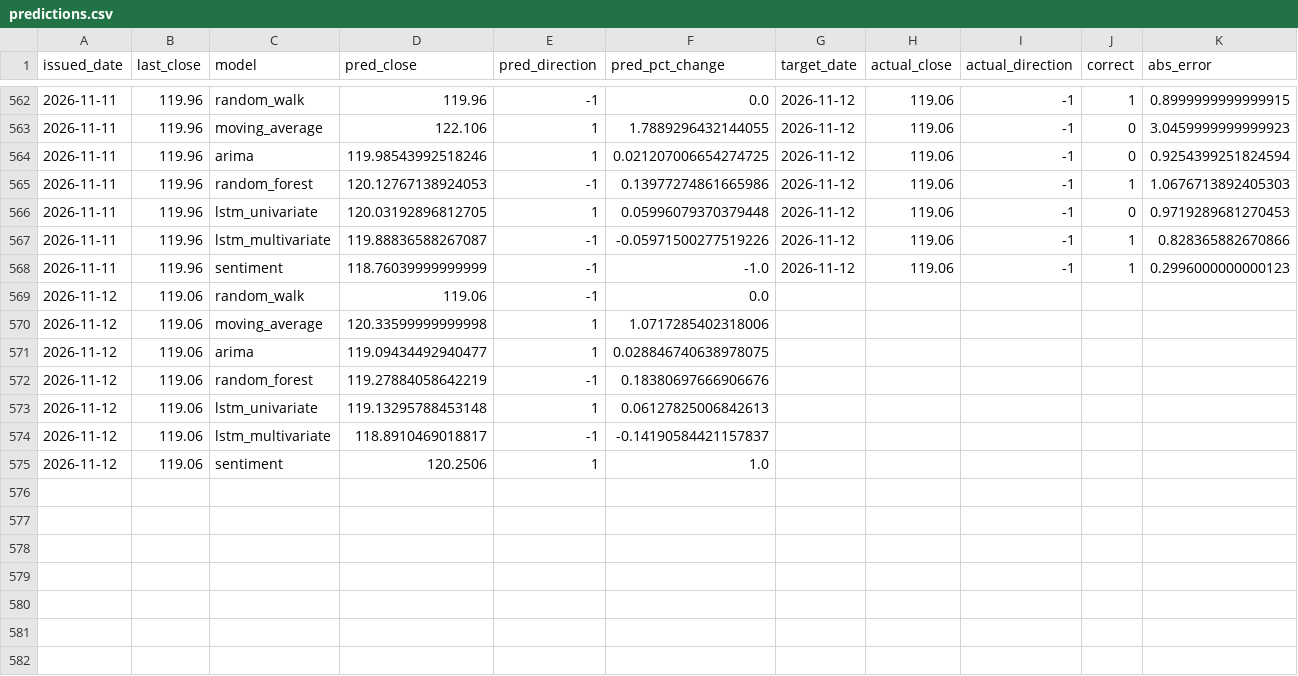
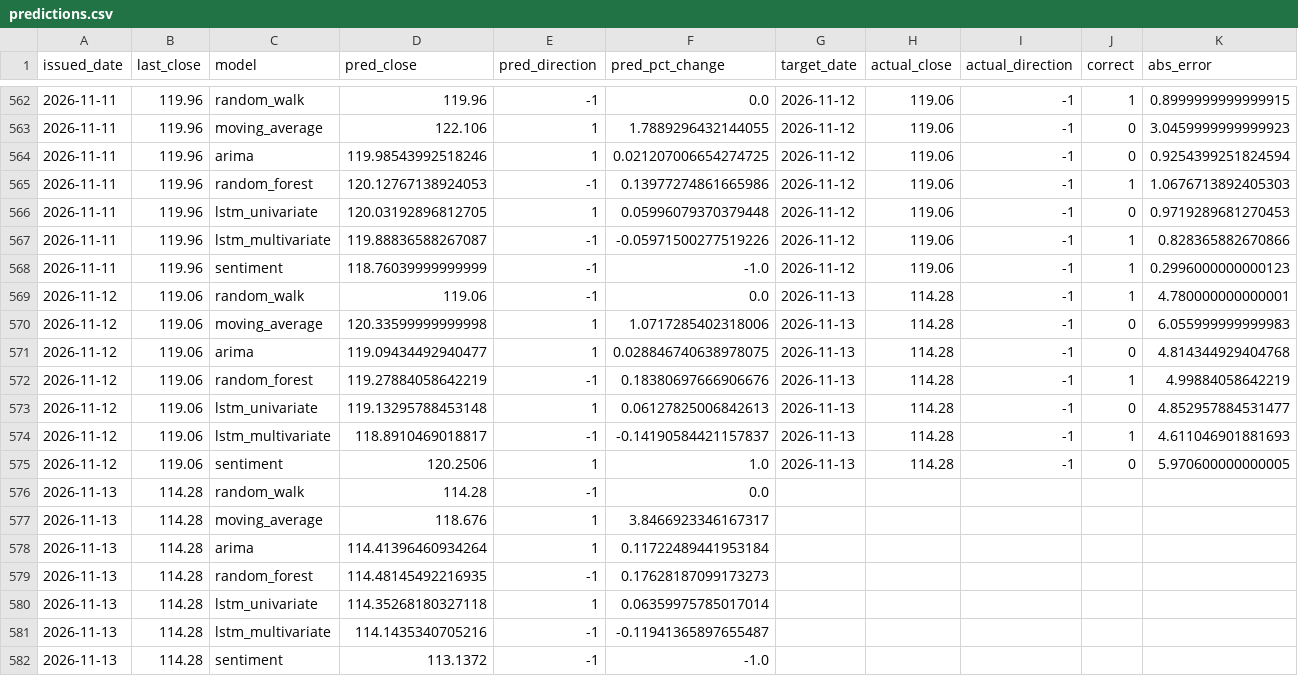
Before and after one commit to shichuhao/sangfor_stock_prediction, a CSV file: outputs/predictions.csv, drawn as a sheet; only a part is shown, gaps mark what is left out.

```diff
--- a/outputs/predictions.csv
+++ b/outputs/predictions.csv
@@ -568,8 +568,15 @@
 2026-11-11,119.96,sentiment,118.76039999999999,-1,-1.0,2026-11-12,119.06,-1,1,0.2996000000000123
-2026-11-12,119.06,random_walk,119.06,-1,0.0,,,,,
-2026-11-12,119.06,moving_average,120.33599999999998,1,1.0717285402318006,,,,,
-2026-11-12,119.06,arima,119.09434492940477,1,0.028846740638978075,,,,,
-2026-11-12,119.06,random_forest,119.27884058642219,-1,0.18380697666906676,,,,,
-2026-11-12,119.06,lstm_univariate,119.13295788453148,1,0.06127825006842613,,,,,
-2026-11-12,119.06,lstm_multivariate,118.8910469018817,-1,-0.14190584421157837,,,,,
-2026-11-12,119.06,sentiment,120.2506,1,1.0,,,,,
+2026-11-12,119.06,random_walk,119.06,-1,0.0,2026-11-13,114.28,-1,1,4.780000000000001
+2026-11-12,119.06,moving_average,120.33599999999998,1,1.0717285402318006,2026-11-13,114.28,-1,0,6.055999999999983
+2026-11-12,119.06,arima,119.09434492940477,1,0.028846740638978075,2026-11-13,114.28,-1,0,4.814344929404768
+2026-11-12,119.06,random_forest,119.27884058642219,-1,0.18380697666906676,2026-11-13,114.28,-1,1,4.99884058642219
+2026-11-12,119.06,lstm_univariate,119.13295788453148,1,0.06127825006842613,2026-11-13,114.28,-1,0,4.852957884531477
+2026-11-12,119.06,lstm_multivariate,118.8910469018817,-1,-0.14190584421157837,2026-11-13,114.28,-1,1,4.611046901881693
+2026-11-12,119.06,sentiment,120.2506,1,1.0,2026-11-13,114.28,-1,0,5.970600000000005
+2026-11-13,114.28,random_walk,114.28,-1,0.0,,,,,
+2026-11-13,114.28,moving_average,118.676,1,3.8466923346167317,,,,,
+2026-11-13,114.28,arima,114.41396460934264,1,0.11722489441953184,,,,,
+2026-11-13,114.28,random_forest,114.48145492216935,-1,0.17628187099173273,,,,,
+2026-11-13,114.28,lstm_univariate,114.35268180327118,1,0.06359975785017014,,,,,
+2026-11-13,114.28,lstm_multivariate,114.1435340705216,-1,-0.11941365897655487,,,,,
+2026-11-13,114.28,sentiment,113.1372,-1,-1.0,,,,,
```
Also changed, not shown: data/history.csv, data/index.csv, 2 other files.
